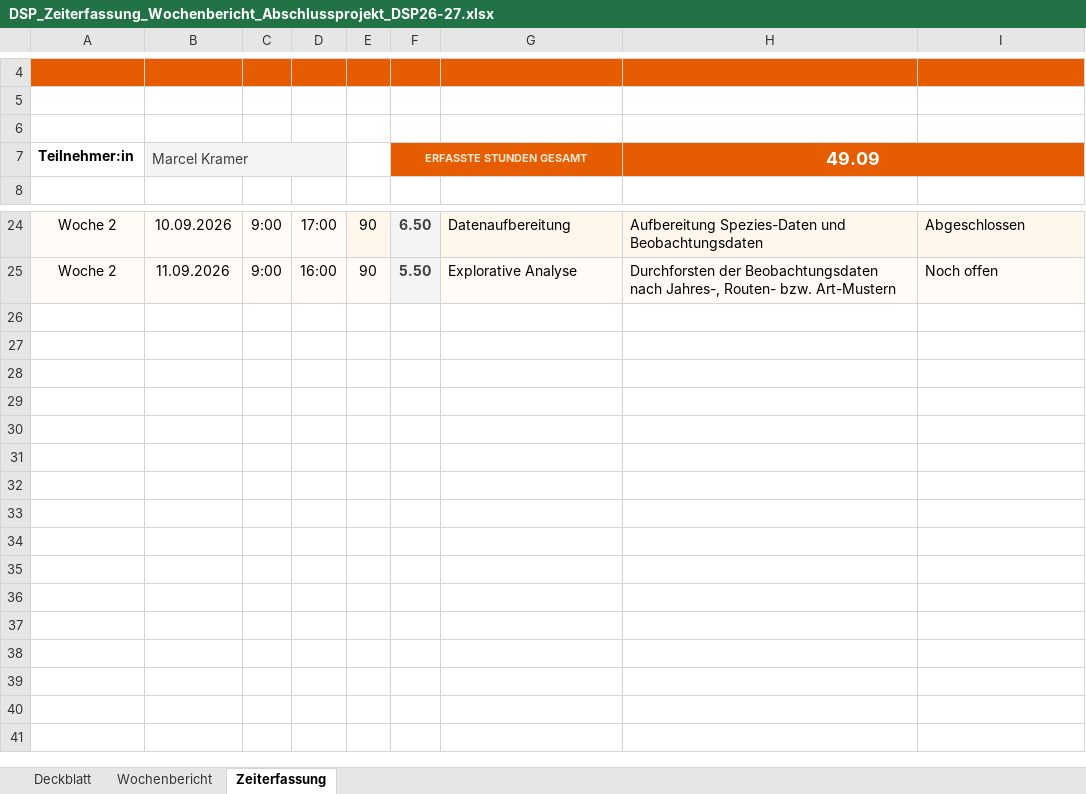
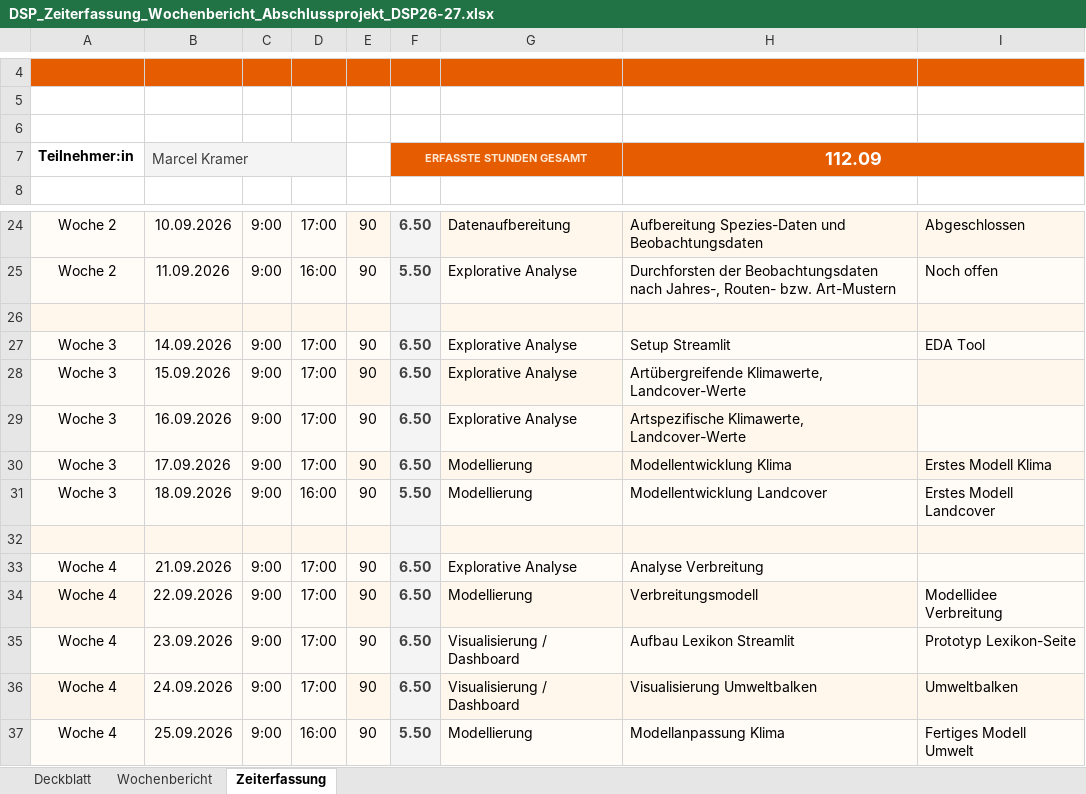
Before and after one commit to EckbertRadieschen/avi_corr, an Excel workbook: assets/DSP_Zeiterfassung_Wochenbericht_Abschlussprojekt_DSP26-27.xlsx, sheet Zeiterfassung, drawn as a sheet; only a part is shown, gaps mark what is left out; values as stored, in another font and other column widths than the file's, no borders; the diff names each change by its address in the sheet, - before the commit and + after, or states it on an @@ line.

Commit message:
Umweltbalken

```diff
--- a/assets/DSP_Zeiterfassung_Wochenbericht_Abschlussprojekt_DSP26-27.xlsx (sheet Zeiterfassung)
+++ b/assets/DSP_Zeiterfassung_Wochenbericht_Abschlussprojekt_DSP26-27.xlsx (sheet Zeiterfassung)
-H7: 49.09
+H7: 112.09
+row 26: (empty)
+row 27: Woche 3 | 14.09.2026 | 9:00 | 17:00 | 90 | 6.50 | Explorative Analyse | Setup Streamlit | EDA Tool
+row 28: Woche 3 | 15.09.2026 | 9:00 | 17:00 | 90 | 6.50 | Explorative Analyse | Artübergreifende Klimawerte, Landcover-Werte
+row 29: Woche 3 | 16.09.2026 | 9:00 | 17:00 | 90 | 6.50 | Explorative Analyse | Artspezifische Klimawerte, Landcover-Werte
+row 30: Woche 3 | 17.09.2026 | 9:00 | 17:00 | 90 | 6.50 | Modellierung | Modellentwicklung Klima | Erstes Modell Klima
+row 31: Woche 3 | 18.09.2026 | 9:00 | 16:00 | 90 | 5.50 | Modellierung | Modellentwicklung Landcover | Erstes Modell Landcover
+row 32: (empty)
+row 33: Woche 4 | 21.09.2026 | 9:00 | 17:00 | 90 | 6.50 | Explorative Analyse | Analyse Verbreitung
+row 34: Woche 4 | 22.09.2026 | 9:00 | 17:00 | 90 | 6.50 | Modellierung | Verbreitungsmodell | Modellidee Verbreitung
+row 35: Woche 4 | 23.09.2026 | 9:00 | 17:00 | 90 | 6.50 | Visualisierung / Dashboard | Aufbau Lexikon Streamlit | Prototyp Lexikon-Seite
+row 36: Woche 4 | 24.09.2026 | 9:00 | 17:00 | 90 | 6.50 | Visualisierung / Dashboard | Visualisierung Umweltbalken | Umweltbalken
+row 37: Woche 4 | 25.09.2026 | 9:00 | 16:00 | 90 | 5.50 | Modellierung | Modellanpassung Klima | Fertiges Modell Umwelt
```
Also changed, not shown: sheet Deckblatt, sheet Wochenbericht, 19 other files.
